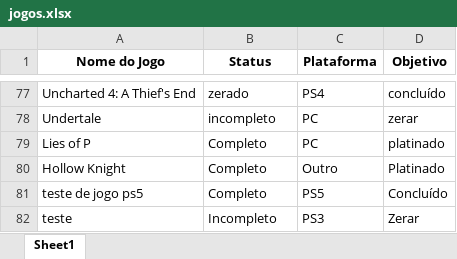
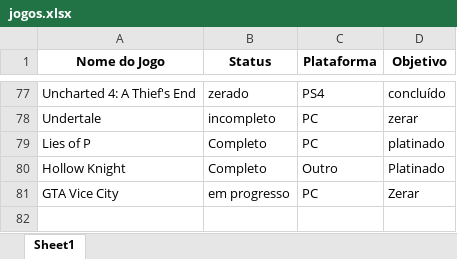
Before and after one commit to viniciuszile/Jogos, an Excel workbook: Data/jogos.xlsx, sheet Sheet1, drawn as a sheet; only a part is shown, gaps mark what is left out; values as stored, in another font and other column widths than the file's, no borders; removed rows and columns are numbered as before the commit, all else as after; the diff names each change by its address in the sheet, - before the commit and + after, or states it on an @@ line.

Commit message:
Atualizando o arquivo jogos.xlsx com novas informações em 2025-01-08 19:01:29

```diff
--- a/Data/jogos.xlsx (sheet Sheet1)
+++ b/Data/jogos.xlsx (sheet Sheet1)
-row 81: teste de jogo ps5 | Completo | PS5 | Concluído
-row 82: teste | Incompleto | PS3 | Zerar
+row 81: GTA Vice City | em progresso | PC | Zerar
```
